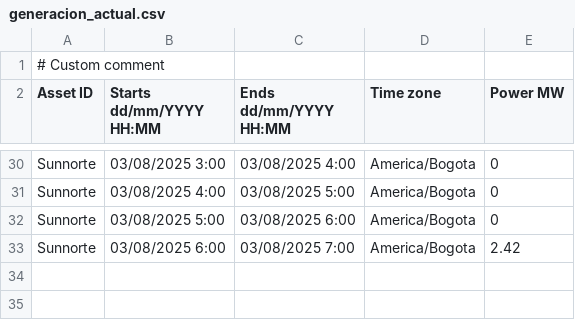
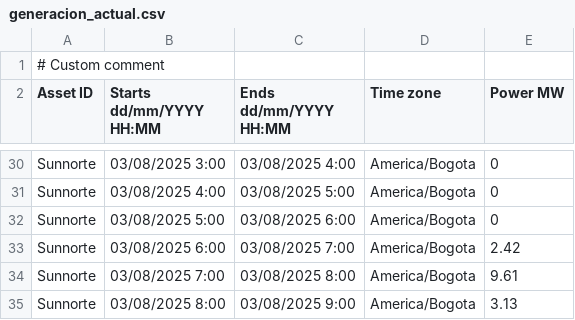
Before and after one commit to AndresMachuca21/Dashboard-Solar, a CSV file: generacion_actual.csv, drawn as a sheet; only a part is shown, gaps mark what is left out.

Commit message:
Auto-update CSV desde FTP

```diff
--- a/generacion_actual.csv
+++ b/generacion_actual.csv
@@ -33 +33,3 @@ Sunnorte;03/08/2025 5:00;03/08/2025 6:00;America/Bogota;0
 Sunnorte;03/08/2025 6:00;03/08/2025 7:00;America/Bogota;2.42
+Sunnorte;03/08/2025 7:00;03/08/2025 8:00;America/Bogota;9.61
+Sunnorte;03/08/2025 8:00;03/08/2025 9:00;America/Bogota;3.13
```
